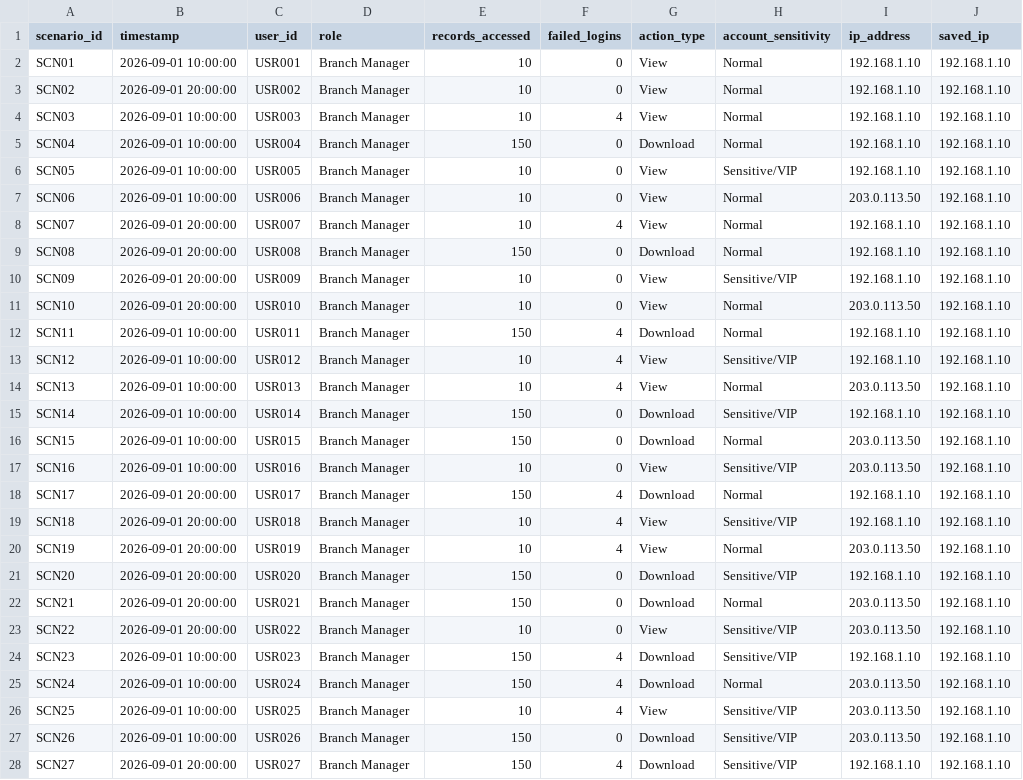
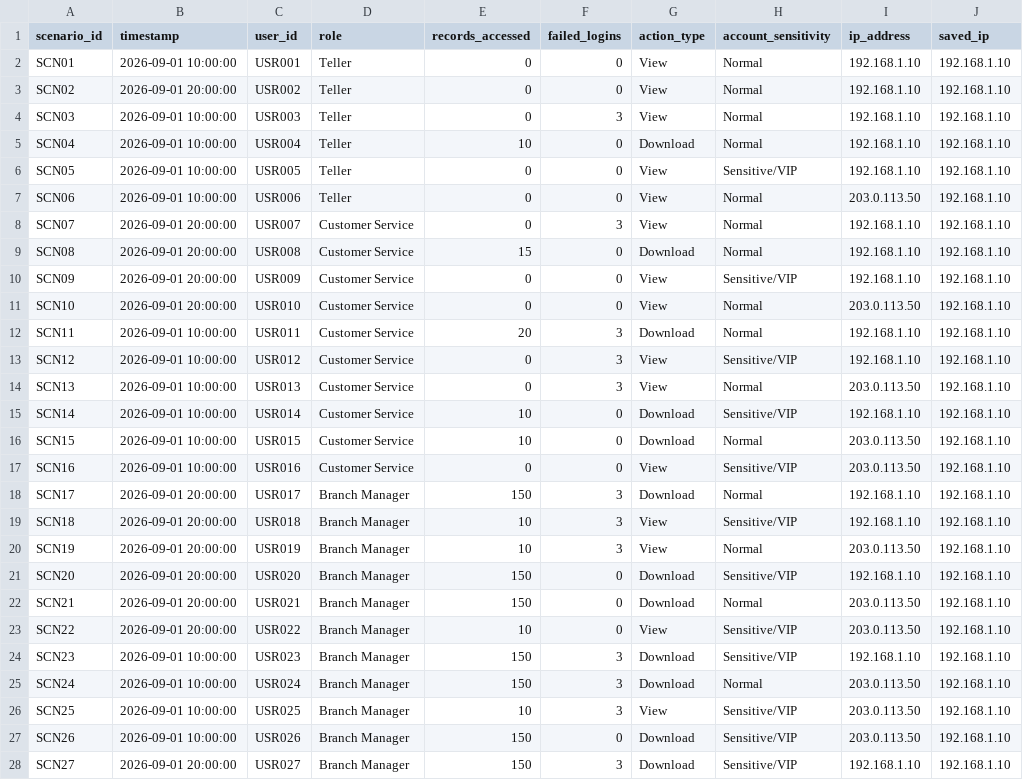
Before and after one commit to fachrulreza20/capstone-insider-threat, a CSV file: data/all_32_scenarios.csv, drawn as a sheet; only a part is shown; the diff covers the shown part only.

```diff
--- a/data/all_32_scenarios.csv
+++ b/data/all_32_scenarios.csv
@@ -1,21 +1,21 @@
 scenario_id,timestamp,user_id,role,records_accessed,failed_logins,action_type,account_sensitivity,ip_address,saved_ip
-SCN01,2026-09-01 10:00:00,USR001,Branch Manager,10,0,View,Normal,192.168.1.10,192.168.1.10
-SCN02,2026-09-01 20:00:00,USR002,Branch Manager,10,0,View,Normal,192.168.1.10,192.168.1.10
-SCN03,2026-09-01 10:00:00,USR003,Branch Manager,10,4,View,Normal,192.168.1.10,192.168.1.10
-SCN04,2026-09-01 10:00:00,USR004,Branch Manager,150,0,Download,Normal,192.168.1.10,192.168.1.10
-SCN05,2026-09-01 10:00:00,USR005,Branch Manager,10,0,View,Sensitive/VIP,192.168.1.10,192.168.1.10
-SCN06,2026-09-01 10:00:00,USR006,Branch Manager,10,0,View,Normal,203.0.113.50,192.168.1.10
-SCN07,2026-09-01 20:00:00,USR007,Branch Manager,10,4,View,Normal,192.168.1.10,192.168.1.10
-SCN08,2026-09-01 20:00:00,USR008,Branch Manager,150,0,Download,Normal,192.168.1.10,192.168.1.10
-SCN09,2026-09-01 20:00:00,USR009,Branch Manager,10,0,View,Sensitive/VIP,192.168.1.10,192.168.1.10
-SCN10,2026-09-01 20:00:00,USR010,Branch Manager,10,0,View,Normal,203.0.113.50,192.168.1.10
-SCN11,2026-09-01 10:00:00,USR011,Branch Manager,150,4,Download,Normal,192.168.1.10,192.168.1.10
-SCN12,2026-09-01 10:00:00,USR012,Branch Manager,10,4,View,Sensitive/VIP,192.168.1.10,192.168.1.10
-SCN13,2026-09-01 10:00:00,USR013,Branch Manager,10,4,View,Normal,203.0.113.50,192.168.1.10
-SCN14,2026-09-01 10:00:00,USR014,Branch Manager,150,0,Download,Sensitive/VIP,192.168.1.10,192.168.1.10
-SCN15,2026-09-01 10:00:00,USR015,Branch Manager,150,0,Download,Normal,203.0.113.50,192.168.1.10
-SCN16,2026-09-01 10:00:00,USR016,Branch Manager,10,0,View,Sensitive/VIP,203.0.113.50,192.168.1.10
-SCN17,2026-09-01 20:00:00,USR017,Branch Manager,150,4,Download,Normal,192.168.1.10,192.168.1.10
-SCN18,2026-09-01 20:00:00,USR018,Branch Manager,10,4,View,Sensitive/VIP,192.168.1.10,192.168.1.10
-SCN19,2026-09-01 20:00:00,USR019,Branch Manager,10,4,View,Normal,203.0.113.50,192.168.1.10
+SCN01,2026-09-01 10:00:00,USR001,Teller,0,0,View,Normal,192.168.1.10,192.168.1.10
+SCN02,2026-09-01 20:00:00,USR002,Teller,0,0,View,Normal,192.168.1.10,192.168.1.10
+SCN03,2026-09-01 10:00:00,USR003,Teller,0,3,View,Normal,192.168.1.10,192.168.1.10
+SCN04,2026-09-01 10:00:00,USR004,Teller,10,0,Download,Normal,192.168.1.10,192.168.1.10
+SCN05,2026-09-01 10:00:00,USR005,Teller,0,0,View,Sensitive/VIP,192.168.1.10,192.168.1.10
+SCN06,2026-09-01 10:00:00,USR006,Teller,0,0,View,Normal,203.0.113.50,192.168.1.10
+SCN07,2026-09-01 20:00:00,USR007,Customer Service,0,3,View,Normal,192.168.1.10,192.168.1.10
+SCN08,2026-09-01 20:00:00,USR008,Customer Service,15,0,Download,Normal,192.168.1.10,192.168.1.10
+SCN09,2026-09-01 20:00:00,USR009,Customer Service,0,0,View,Sensitive/VIP,192.168.1.10,192.168.1.10
+SCN10,2026-09-01 20:00:00,USR010,Customer Service,0,0,View,Normal,203.0.113.50,192.168.1.10
+SCN11,2026-09-01 10:00:00,USR011,Customer Service,20,3,Download,Normal,192.168.1.10,192.168.1.10
+SCN12,2026-09-01 10:00:00,USR012,Customer Service,0,3,View,Sensitive/VIP,192.168.1.10,192.168.1.10
+SCN13,2026-09-01 10:00:00,USR013,Customer Service,0,3,View,Normal,203.0.113.50,192.168.1.10
+SCN14,2026-09-01 10:00:00,USR014,Customer Service,10,0,Download,Sensitive/VIP,192.168.1.10,192.168.1.10
+SCN15,2026-09-01 10:00:00,USR015,Customer Service,10,0,Download,Normal,203.0.113.50,192.168.1.10
+SCN16,2026-09-01 10:00:00,USR016,Customer Service,0,0,View,Sensitive/VIP,203.0.113.50,192.168.1.10
+SCN17,2026-09-01 20:00:00,USR017,Branch Manager,150,3,Download,Normal,192.168.1.10,192.168.1.10
+SCN18,2026-09-01 20:00:00,USR018,Branch Manager,10,3,View,Sensitive/VIP,192.168.1.10,192.168.1.10
+SCN19,2026-09-01 20:00:00,USR019,Branch Manager,10,3,View,Normal,203.0.113.50,192.168.1.10
 SCN20,2026-09-01 20:00:00,USR020,Branch Manager,150,0,Download,Sensitive/VIP,192.168.1.10,192.168.1.10
@@ -23,6 +23,6 @@ SCN21,2026-09-01 20:00:00,USR021,Branch Manager,150,0,Download,Normal,203.0.113.
 SCN22,2026-09-01 20:00:00,USR022,Branch Manager,10,0,View,Sensitive/VIP,203.0.113.50,192.168.1.10
-SCN23,2026-09-01 10:00:00,USR023,Branch Manager,150,4,Download,Sensitive/VIP,192.168.1.10,192.168.1.10
-SCN24,2026-09-01 10:00:00,USR024,Branch Manager,150,4,Download,Normal,203.0.113.50,192.168.1.10
-SCN25,2026-09-01 10:00:00,USR025,Branch Manager,10,4,View,Sensitive/VIP,203.0.113.50,192.168.1.10
+SCN23,2026-09-01 10:00:00,USR023,Branch Manager,150,3,Download,Sensitive/VIP,192.168.1.10,192.168.1.10
+SCN24,2026-09-01 10:00:00,USR024,Branch Manager,150,3,Download,Normal,203.0.113.50,192.168.1.10
+SCN25,2026-09-01 10:00:00,USR025,Branch Manager,10,3,View,Sensitive/VIP,203.0.113.50,192.168.1.10
 SCN26,2026-09-01 10:00:00,USR026,Branch Manager,150,0,Download,Sensitive/VIP,203.0.113.50,192.168.1.10
-SCN27,2026-09-01 20:00:00,USR027,Branch Manager,150,4,Download,Sensitive/VIP,192.168.1.10,192.168.1.10
+SCN27,2026-09-01 20:00:00,USR027,Branch Manager,150,3,Download,Sensitive/VIP,192.168.1.10,192.168.1.10
```
Also changed, not shown: 4 edited cells elsewhere in this file, data/experiment_results.csv, 2 other files.
